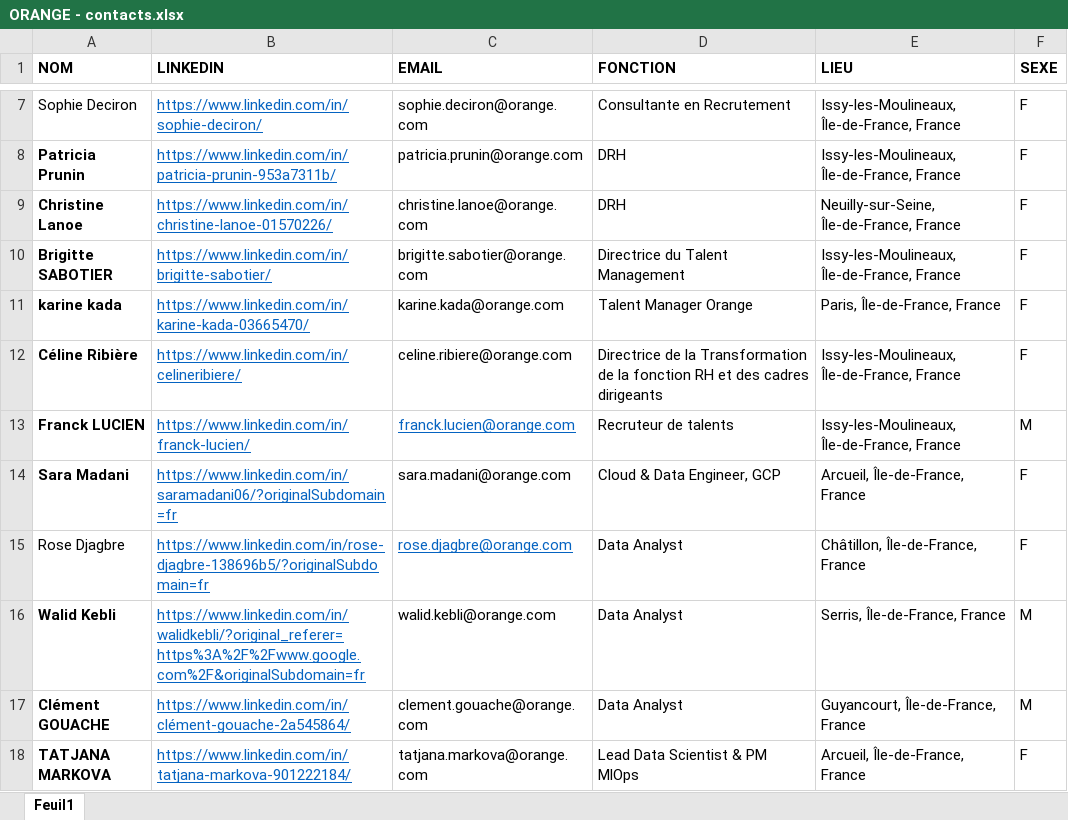
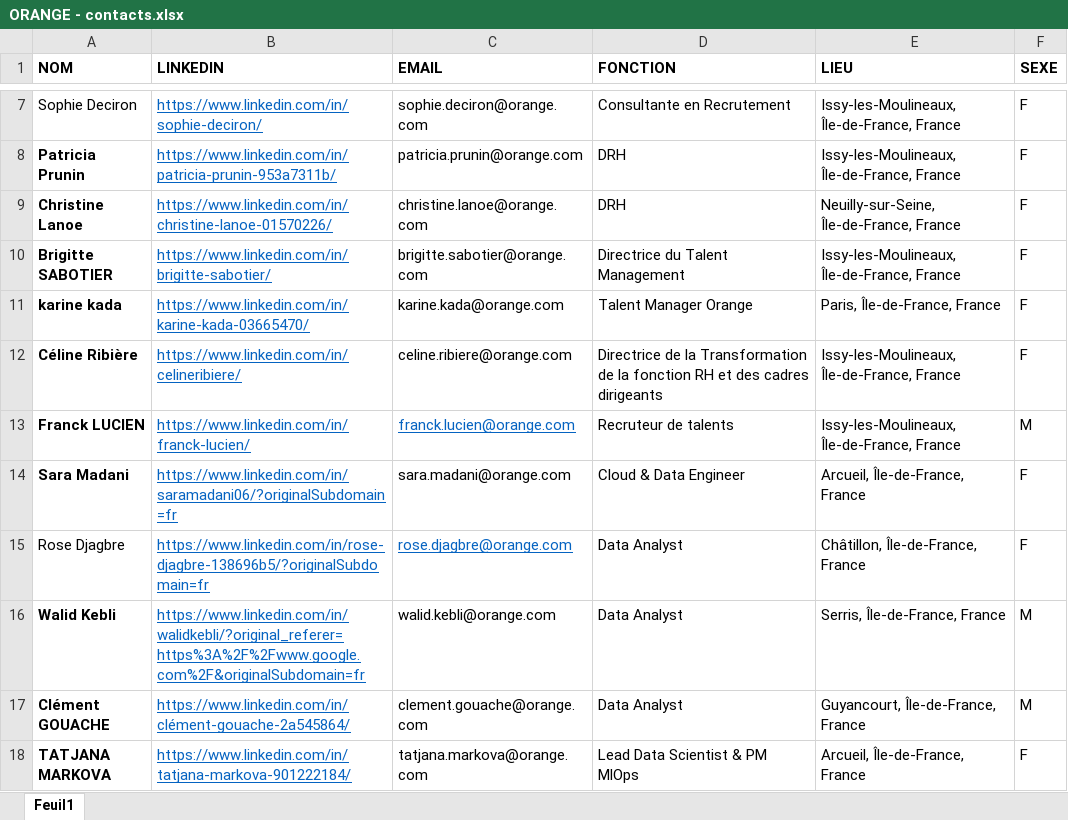
Before and after one commit to vianelk/lm_genarator, an Excel workbook: data/contacts/ORANGE - contacts.xlsx, sheet Feuil1, drawn as a sheet; only a part is shown, gaps mark what is left out; values as stored, in another font and other column widths than the file's, no borders; the diff names each change by its address in the sheet, - before the commit and + after, or states it on an @@ line.

```diff
--- a/data/contacts/ORANGE - contacts.xlsx (sheet Feuil1)
+++ b/data/contacts/ORANGE - contacts.xlsx (sheet Feuil1)
-D14 (FONCTION): Cloud & Data Engineer, GCP
+D14 (FONCTION): Cloud & Data Engineer
```
Also changed, not shown: data/contacts/SFR - contacts.xlsx, 1 other file.
